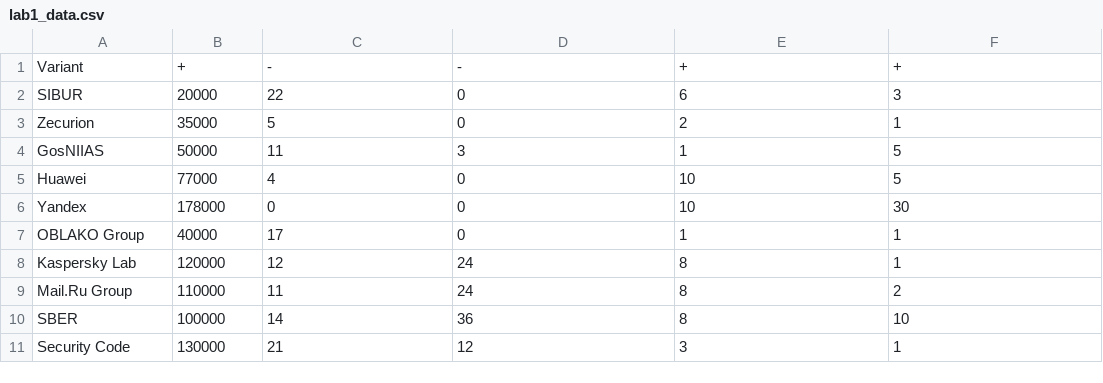
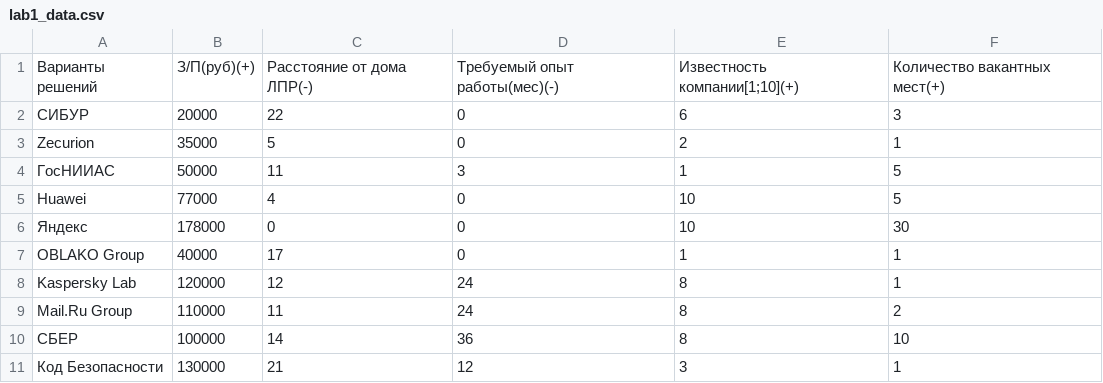
Before and after one commit to oneofthemoons/choise_theory, a CSV file: lab1_data.csv, drawn as a sheet.

Commit message:
upd data for lab1, add Paretho set

```diff
--- a/lab1_data.csv
+++ b/lab1_data.csv
@@ -1,7 +1,7 @@
-Variant,+,-,-,+,+
-SIBUR,20000,22,0,6,3
+Варианты решений,З/П(руб)(+),Расстояние от дома ЛПР(-),Требуемый опыт работы(мес)(-),Известность компании[1;10](+),Количество вакантных мест(+)
+СИБУР,20000,22,0,6,3
 Zecurion,35000,5,0,2,1
-GosNIIAS,50000,11,3,1,5
+ГосНИИАС,50000,11,3,1,5
 Huawei,77000,4,0,10,5
-Yandex,178000,0,0,10,30
+Яндекс,178000,0,0,10,30
 OBLAKO Group,40000,17,0,1,1
@@ -9,3 +9,3 @@ Kaspersky Lab,120000,12,24,8,1
 Mail.Ru Group,110000,11,24,8,2
-SBER,100000,14,36,8,10
-Security Code,130000,21,12,3,1
+СБЕР,100000,14,36,8,10
+Код Безопасности,130000,21,12,3,1
```
Also changed, not shown: 1 other file.
